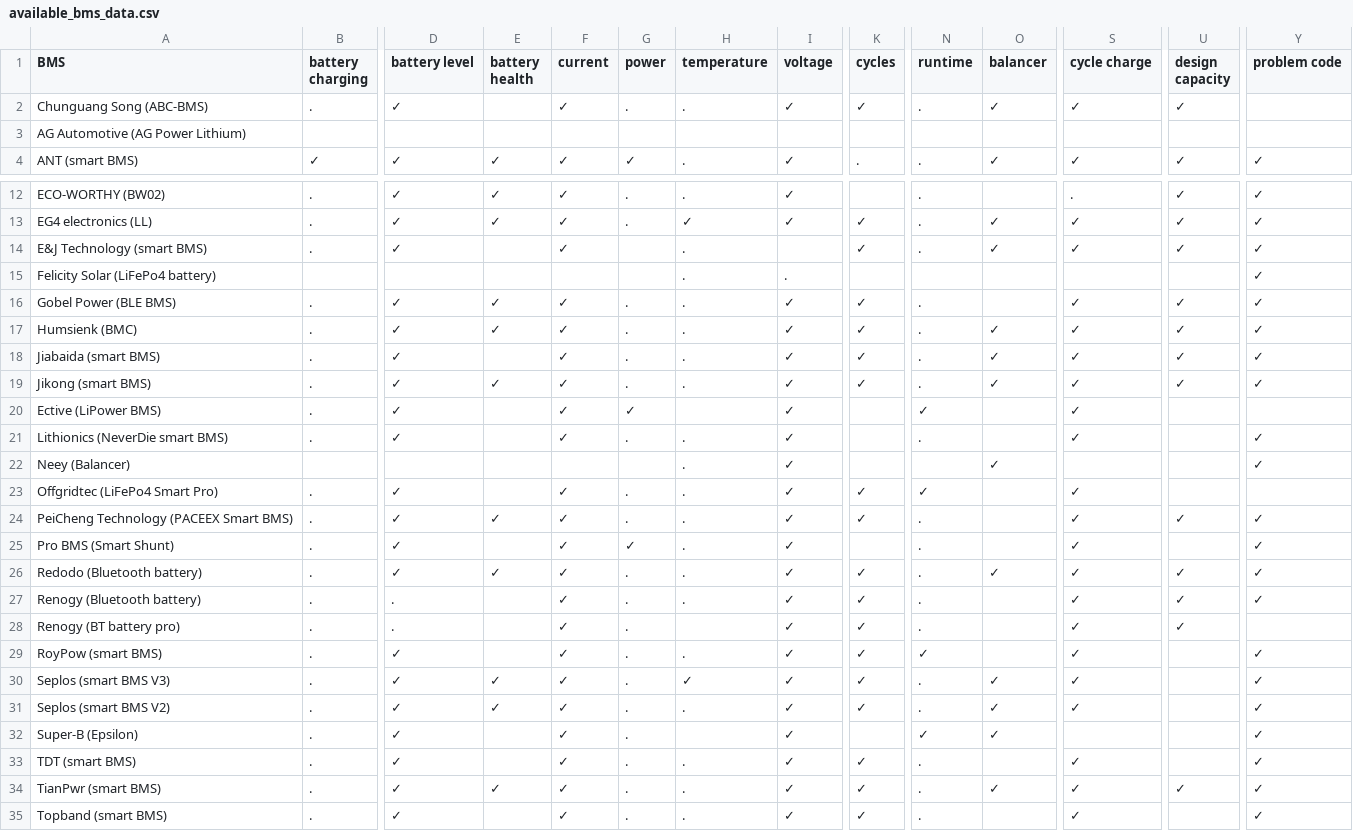
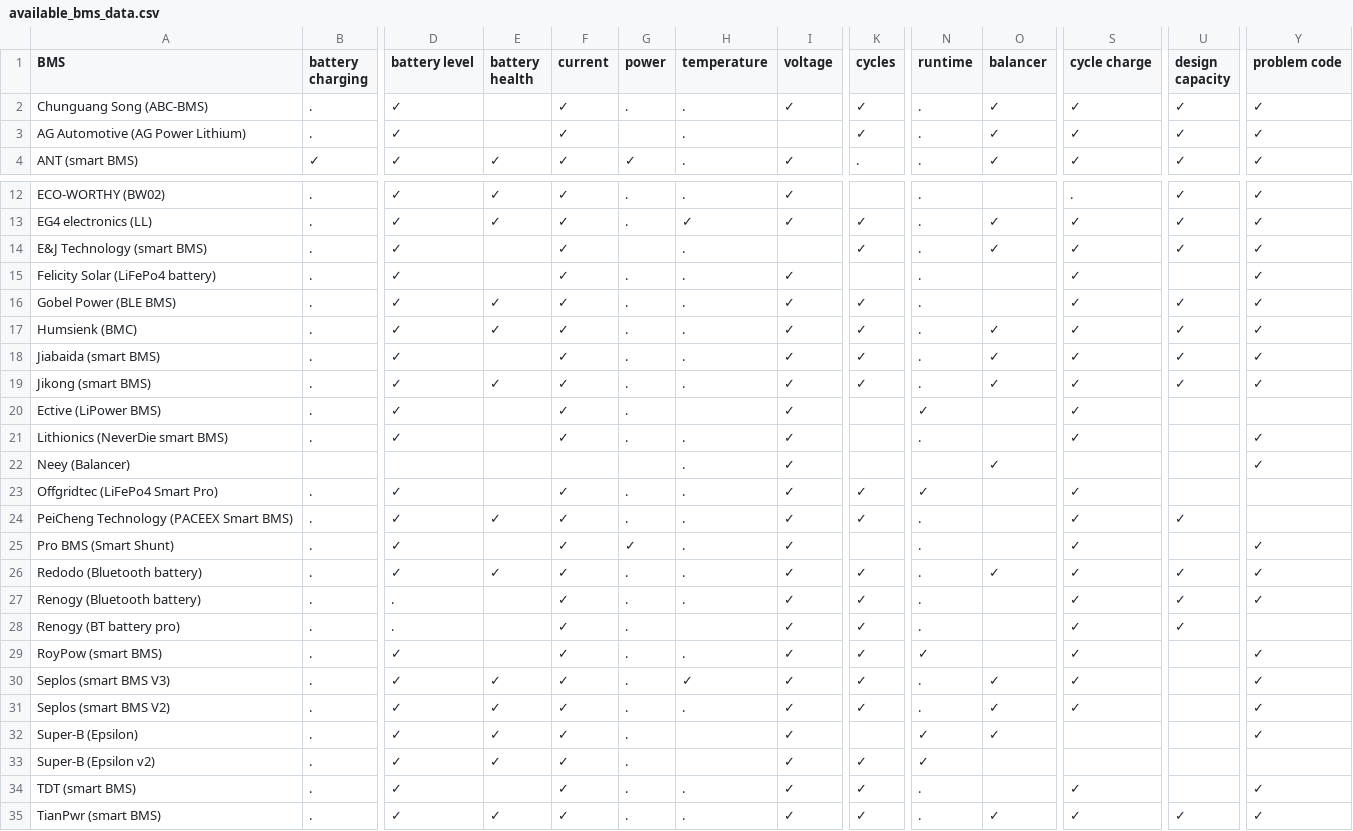
Before and after one commit to patman15/aiobmsble, a CSV file: docs/available_bms_data.csv, drawn as a sheet; only a part is shown, gaps mark what is left out; the shorter side is filled out with more unchanged rows; rows hold the shown columns only; the diff covers the shown part only; the diff names each change by its address in the sheet, - before the commit and + after, or states it on an @@ line.

Commit message:
Add SuperB v2 support (#102)
* enable battery health for Epsilon v1 BMS

* add basic SuperB v2 implementation

* Update pyproject.toml

* switch cmd lists to type set

* add second message data

* add runtime data

* complete test coverage

* type annotations

* use central device info test

* add further OUI to test

* adapt code to branch merge

* fix multiline, comments, base class parsing

* add balancer

* remove balancer, problem

position unknown

* remove commented tests

```diff
--- a/docs/available_bms_data.csv
+++ b/docs/available_bms_data.csv
-Y2:Y3 (problem code): (empty)
+Y2:Y3 (problem code): ✓
-B3 (battery charging): (empty)
+B3 (battery charging): .
-D3 (battery level): (empty)
+D3 (battery level): ✓
-F3 (current): (empty)
+F3 (current): ✓
-H3 (temperature): (empty)
+H3 (temperature): .
-K3 (cycles): (empty)
+K3 (cycles): ✓
-N3 (runtime): (empty)
+N3 (runtime): .
-O3 (balancer): (empty)
+O3 (balancer): ✓
-S3 (cycle charge): (empty)
+S3 (cycle charge): ✓
-U3 (design capacity): (empty)
+U3 (design capacity): ✓
-B15 (battery charging): (empty)
+B15 (battery charging): .
-D15 (battery level): (empty)
+D15 (battery level): ✓
-F15 (current): (empty)
+F15 (current): ✓
-G15 (power): (empty)
+G15 (power): .
-I15 (voltage): .
+I15 (voltage): ✓
-N15 (runtime): (empty)
+N15 (runtime): .
-S15 (cycle charge): (empty)
+S15 (cycle charge): ✓
-G20 (power): ✓
+G20 (power): .
-Y24 (problem code): ✓
+Y24 (problem code): (empty)
-E32 (battery health): (empty)
+E32 (battery health): ✓
+row 33: Super-B (Epsilon v2) | . | ✓ | ✓ | ✓ | . |  | ✓ | ✓ | ✓
```
Also changed, not shown: 5 edited cells elsewhere in this file, 8 other files.
